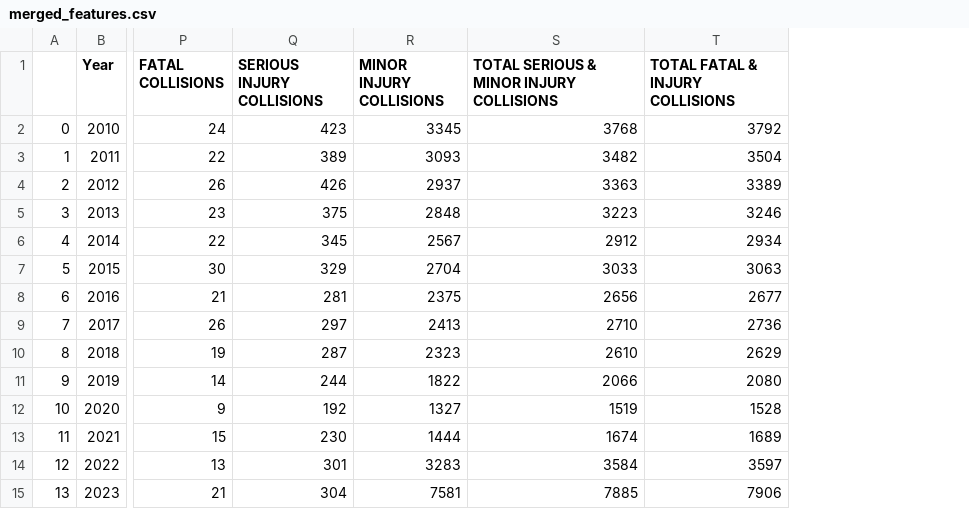
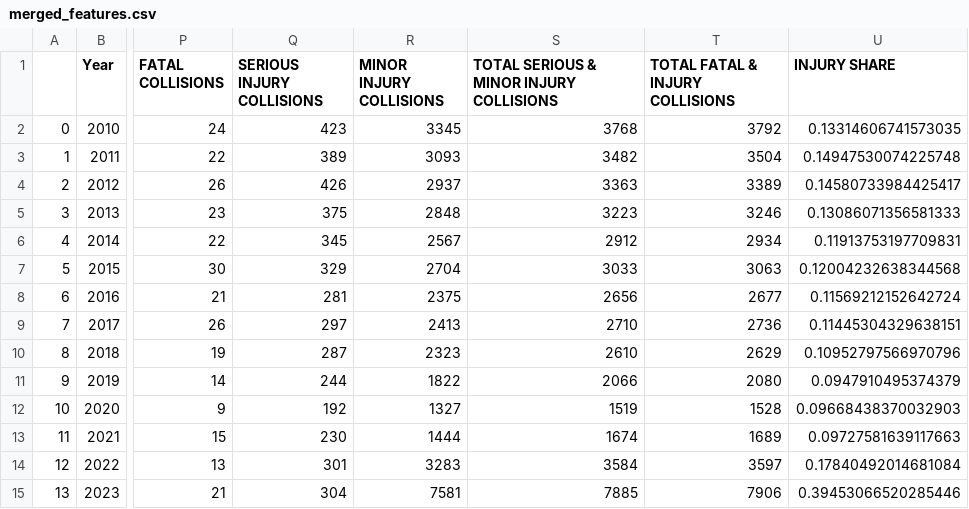
Before and after one commit to M-Affan-Nazir/edmonton-traffic-statistics, a CSV file: data/processed/merged_features.csv, drawn as a sheet; only a part is shown, gaps mark what is left out; the diff names each change by its address in the sheet, - before the commit and + after, or states it on an @@ line.

Commit message:
Added Injury Share feature @ 02_feature_engeering.ipynb &Added 03_statistical_inference.ipynb

```diff
--- a/data/processed/merged_features.csv
+++ b/data/processed/merged_features.csv
+column U (INJURY SHARE), rows 2-15: 0.13314606741573035 | 0.14947530074225748 | 0.14580733984425417 | 0.13086071356581333 | 0.11913753197709831 | 0.12004232638344568 | 0.11569212152642724 | 0.11445304329638151 | 0.10952797566970796 | 0.0947910495374379 | 0.09668438370032903 | 0.09727581639117663 | 0.17840492014681084 | 0.39453066520285446
```
Also changed, not shown: 2 other files.
